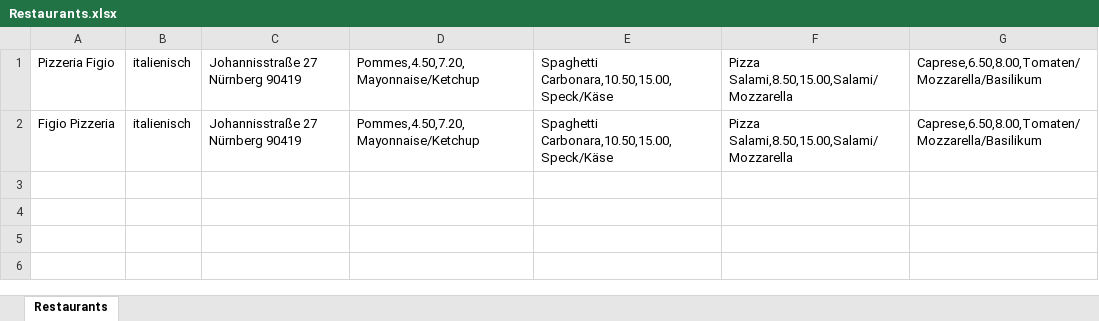
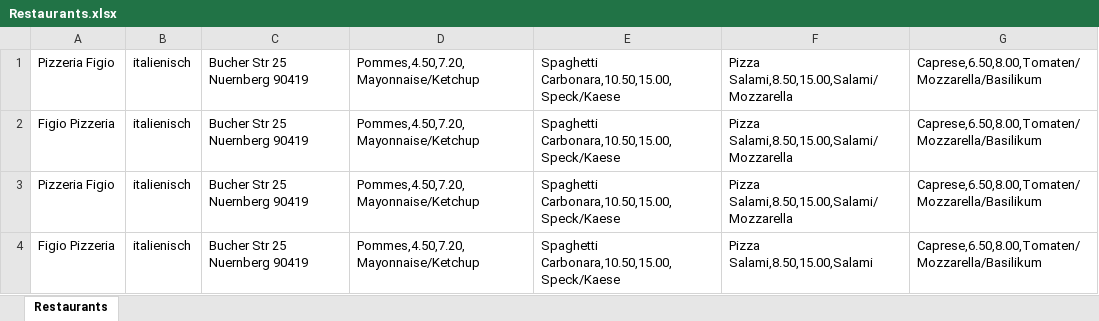
Before and after one commit to Bestever2207/WoOh, an Excel workbook: Restaurants.xlsx, sheet Restaurants, drawn as a sheet; values as stored, in another font and other column widths than the file's, no borders; the diff names each change by its address in the sheet, - before the commit and + after, or states it on an @@ line.

```diff
--- a/Restaurants.xlsx (sheet Restaurants)
+++ b/Restaurants.xlsx (sheet Restaurants)
-C1:C2: Johannisstraße 27 Nürnberg 90419
+C1:C2: Bucher Str 25 Nuernberg 90419
-E1:E2: Spaghetti Carbonara,10.50,15.00,Speck/Käse
+E1:E2: Spaghetti Carbonara,10.50,15.00,Speck/Kaese
+row 3: Pizzeria Figio | italienisch | Bucher Str 25 Nuernberg 90419 | Pommes,4.50,7.20,Mayonnaise/Ketchup | Spaghetti Carbonara,10.50,15.00,Speck/Kaese | Pizza Salami,8.50,15.00,Salami/Mozzarella | Caprese,6.50,8.00,Tomaten/Mozzarella/Basilikum
+row 4: Figio Pizzeria | italienisch | Bucher Str 25 Nuernberg 90419 | Pommes,4.50,7.20,Mayonnaise/Ketchup | Spaghetti Carbonara,10.50,15.00,Speck/Kaese | Pizza Salami,8.50,15.00,Salami | Caprese,6.50,8.00,Tomaten/Mozzarella/Basilikum
```
Also changed, not shown: 3 other files.
